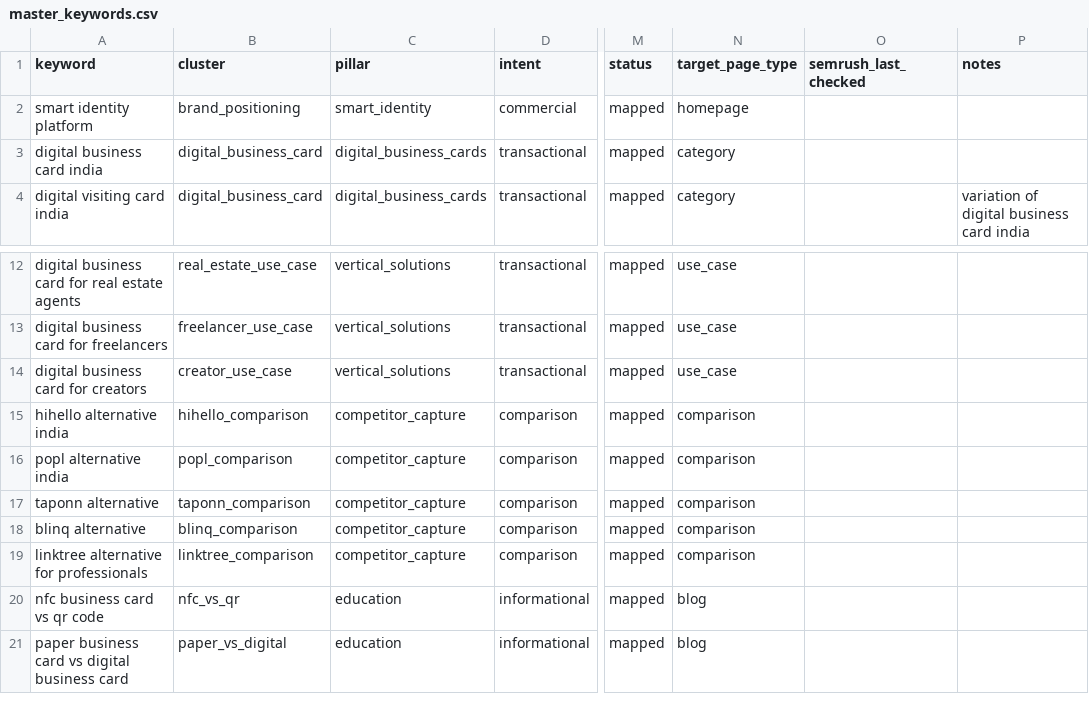
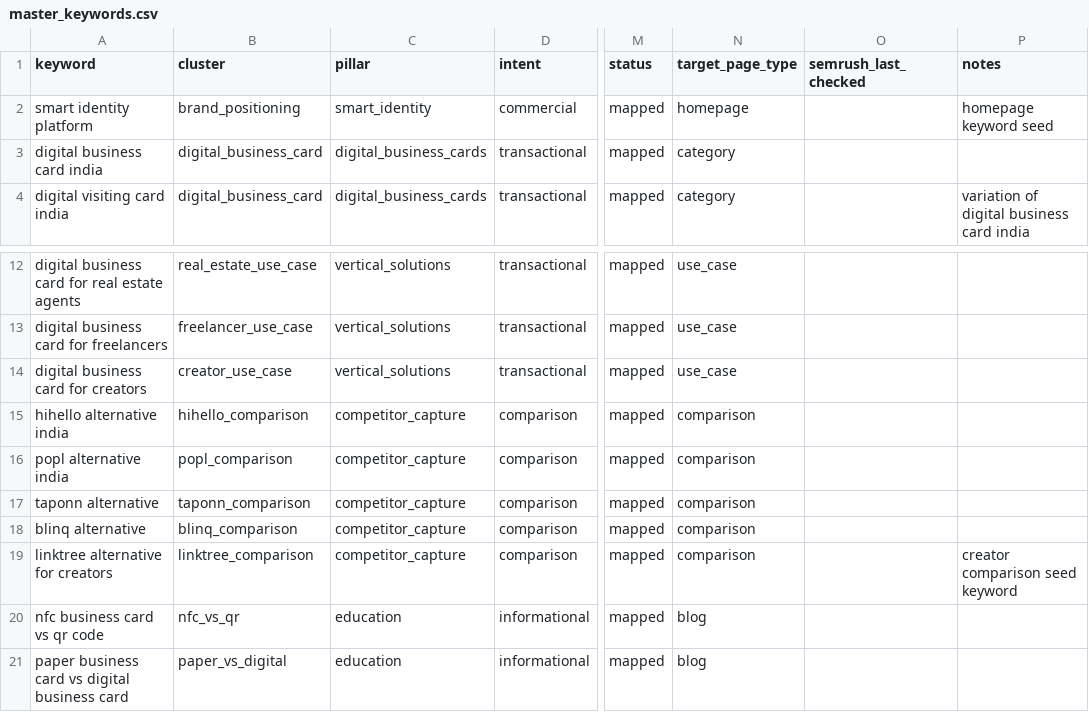
Before and after one commit to vedantacore-admin/profiletap-seo-os, a CSV file: data/keywords/master_keywords.csv, drawn as a sheet; only a part is shown, gaps mark what is left out; the diff names each change by its address in the sheet, - before the commit and + after, or states it on an @@ line.

Commit message:
Refactor SEO strategy and content mapping for ProfileTap
- Updated positioning from "smart identity platform" to "smart identity management platform" across documentation.
- Enhanced keyword mapping in master_keywords.csv and page_keyword_map.csv, including new notes for clarity.
- Revised page_master.csv to reflect new architecture with solution hubs and feature handling.
- Adjusted SEO strategy documentation to align with updated content architecture and keyword management processes.
- Improved content brief prompt to ensure alignment with new positioning and feature handling rules.
- Clarified page mapping process to prevent cannibalization and ensure effective content production tied to commercial outcomes.

```diff
--- a/data/keywords/master_keywords.csv
+++ b/data/keywords/master_keywords.csv
-P2 (notes): (empty)
+P2 (notes): homepage keyword seed
-A19 (keyword): linktree alternative for professionals
+A19 (keyword): linktree alternative for creators
-P19 (notes): (empty)
+P19 (notes): creator comparison seed keyword
```
Also changed, not shown: data/backlinks/backlink_targets.csv, data/backlinks/outreach_tracker.csv, 10 other files.
